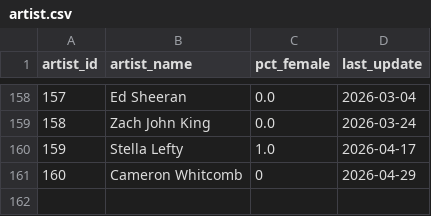
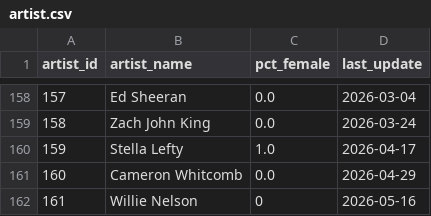
Before and after one commit to jwmanahan/billboard, a CSV file: source_data/artist.csv, drawn as a sheet; only a part is shown, gaps mark what is left out.

```diff
--- a/source_data/artist.csv
+++ b/source_data/artist.csv
@@ -160,2 +160,3 @@ artist_id,artist_name,pct_female,last_update
 159,Stella Lefty,1.0,2026-04-17
-160,Cameron Whitcomb,0,2026-04-29
+160,Cameron Whitcomb,0.0,2026-04-29
+161,Willie Nelson,0,2026-05-16
```
Also changed, not shown: source_data/billboard_ranking.csv, source_data/song.csv, 4 other files.
